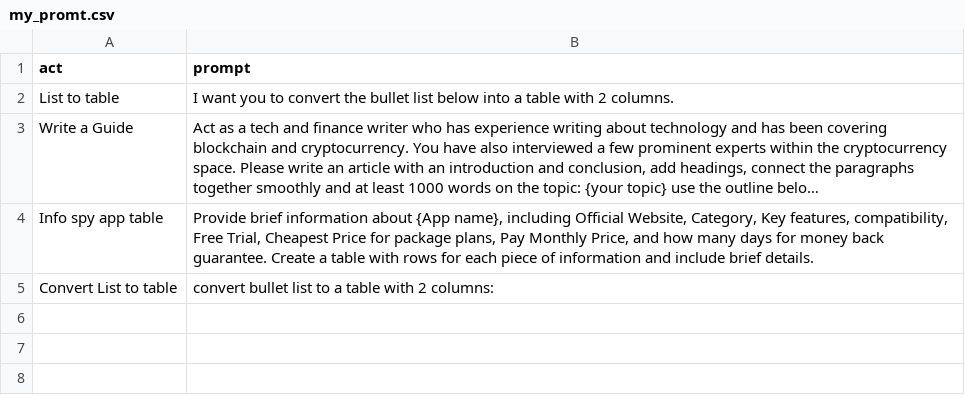
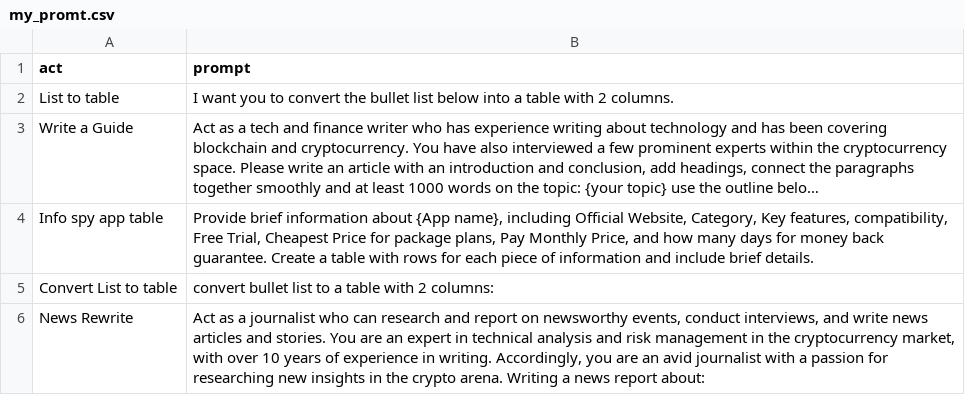
Before and after one commit to quynhdinh9527/promt, a CSV file: my_promt.csv, drawn as a sheet; long unchanged cells end in …; the diff names each change by its address in the sheet, - before the commit and + after, or states it on an @@ line.

Commit message:
Update my_promt.csv

```diff
--- a/my_promt.csv
+++ b/my_promt.csv
+row 6: News Rewrite | Act as a journalist who can research and report on newsworthy events, conduct interviews, and write news articles and stories. You are an expert in technical analysis and risk management in the cryptocurrency market, with over 10 years of experience in writing. Accordingly, you are an avid journalist with a passion for researching new insights in the crypto arena. Writing a news report about:
```
